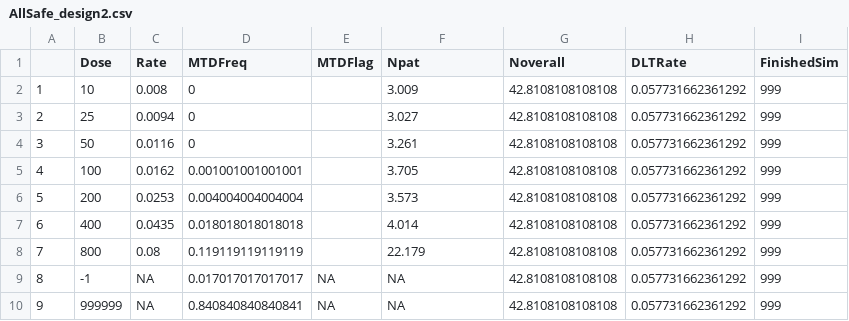
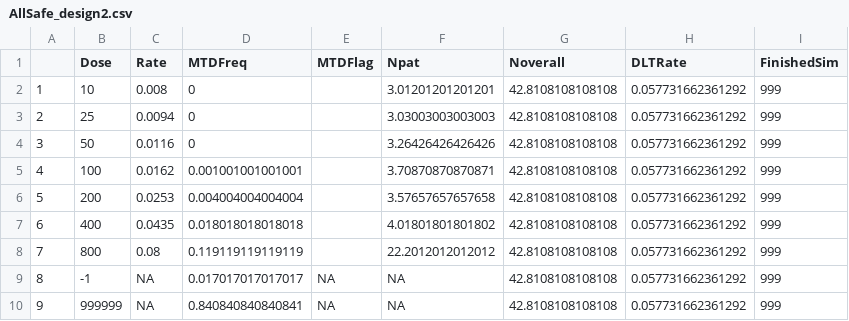
Before and after one commit to squallteo/BLRMPlus, a CSV file: Results/16_33/AllSafe_design2.csv, drawn as a sheet.

```diff
--- a/Results/16_33/AllSafe_design2.csv
+++ b/Results/16_33/AllSafe_design2.csv
@@ -1,9 +1,9 @@
 "","Dose","Rate","MTDFreq","MTDFlag","Npat","Noverall","DLTRate","FinishedSim"
-"1",10,0.008,0,"",3.009,42.8108108108108,0.057731662361292,999
-"2",25,0.0094,0,"",3.027,42.8108108108108,0.057731662361292,999
-"3",50,0.0116,0,"",3.261,42.8108108108108,0.057731662361292,999
-"4",100,0.0162,0.001001001001001,"",3.705,42.8108108108108,0.057731662361292,999
-"5",200,0.0253,0.004004004004004,"",3.573,42.8108108108108,0.057731662361292,999
-"6",400,0.0435,0.018018018018018,"",4.014,42.8108108108108,0.057731662361292,999
-"7",800,0.08,0.119119119119119,"",22.179,42.8108108108108,0.057731662361292,999
+"1",10,0.008,0,"",3.01201201201201,42.8108108108108,0.057731662361292,999
+"2",25,0.0094,0,"",3.03003003003003,42.8108108108108,0.057731662361292,999
+"3",50,0.0116,0,"",3.26426426426426,42.8108108108108,0.057731662361292,999
+"4",100,0.0162,0.001001001001001,"",3.70870870870871,42.8108108108108,0.057731662361292,999
+"5",200,0.0253,0.004004004004004,"",3.57657657657658,42.8108108108108,0.057731662361292,999
+"6",400,0.0435,0.018018018018018,"",4.01801801801802,42.8108108108108,0.057731662361292,999
+"7",800,0.08,0.119119119119119,"",22.2012012012012,42.8108108108108,0.057731662361292,999
 "8",-1,NA,0.017017017017017,NA,NA,42.8108108108108,0.057731662361292,999
```
Also changed, not shown: Results/16_33/AllSafe_design4.csv, Results/16_33/AllToxic_design0.csv, 32 other files.
